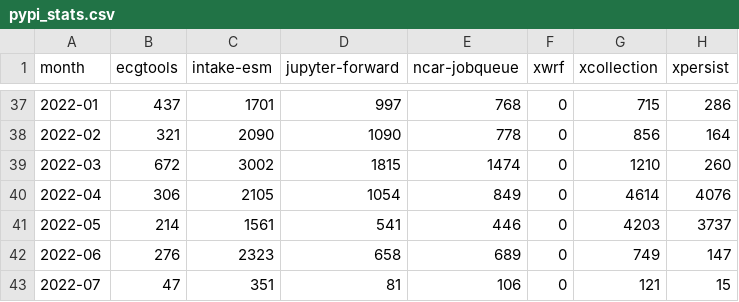
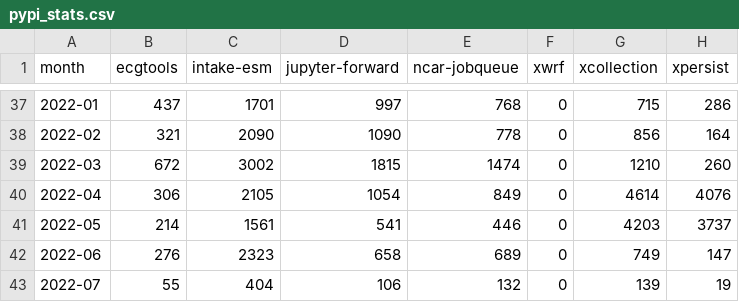
Before and after one commit to ncar-xdev/ncar-xdev.github.io, a CSV file: data/pypi_stats.csv, drawn as a sheet; only a part is shown, gaps mark what is left out.

```diff
--- a/data/pypi_stats.csv
+++ b/data/pypi_stats.csv
@@ -42,2 +42,2 @@ month,ecgtools,intake-esm,jupyter-forward,ncar-jobqueue,xwrf,xcollection,xpersis
 2022-06,276,2323,658,689,0,749,147
-2022-07,47,351,81,106,0,121,15
+2022-07,55,404,106,132,0,139,19
```
